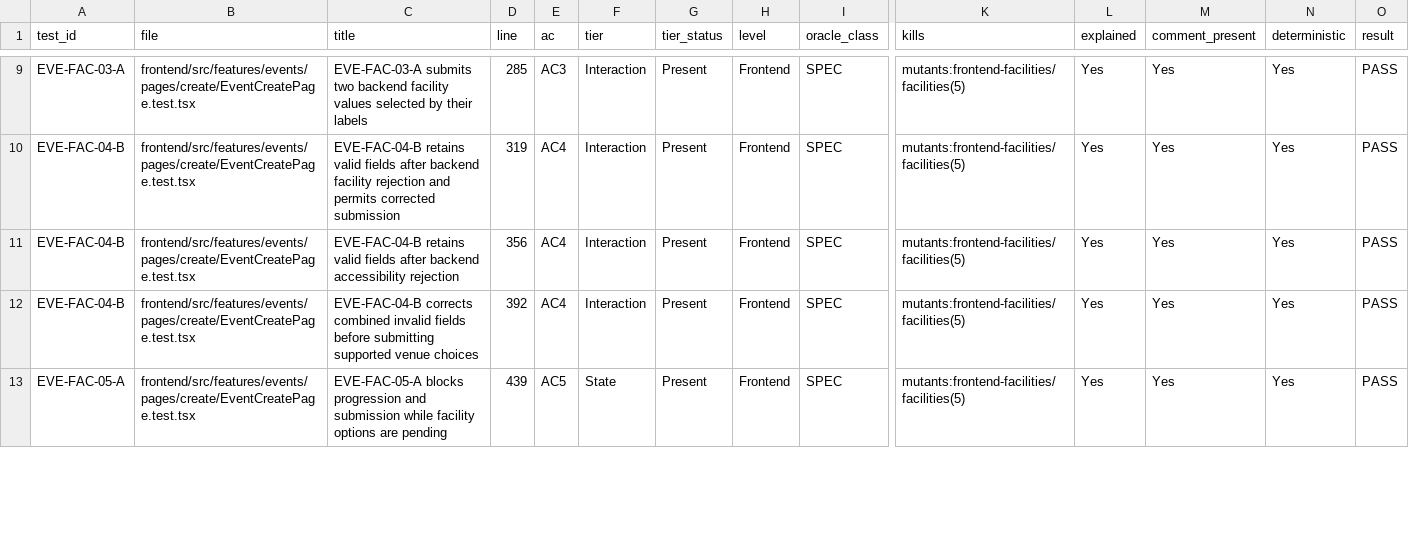
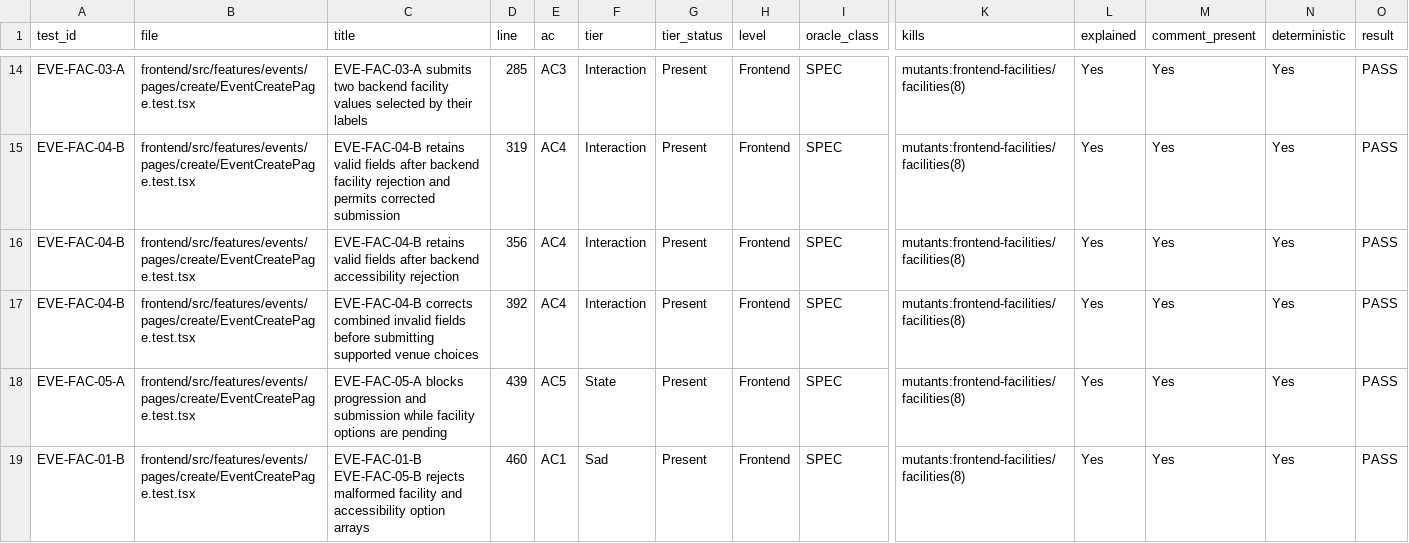
Before and after one commit to IS212-G5-T2/IS212-G5-T2, a CSV file: docs/test-cases/workflow/records/SPM-144.csv, drawn as a sheet; only a part is shown, gaps mark what is left out; addresses are those after the commit; rows hold the shown columns only; the diff covers the shown part only; the diff names each change by its address in the sheet, - before the commit and + after, or states it on an @@ line.

Commit message:
fix(SPM-144): validate resumed request options and close test gaps

```diff
--- a/docs/test-cases/workflow/records/SPM-144.csv
+++ b/docs/test-cases/workflow/records/SPM-144.csv
-K14:K18 (kills): mutants:frontend-facilities/facilities(5)
+K14:K18 (kills): mutants:frontend-facilities/facilities(8)
+row 19: EVE-FAC-01-B | frontend/src/features/events/pages/create/EventCreatePage.test.tsx | EVE-FAC-01-B EVE-FAC-05-B rejects malformed facility and accessibility option arrays | 460 | AC1 | Sad | Present | Frontend | SPEC | mutants:frontend-facilities/facilities(8) | Yes | Yes | Yes | PASS
```
Also changed, not shown: 8 added rows and 16 edited cells elsewhere in this file, 12 other files.
